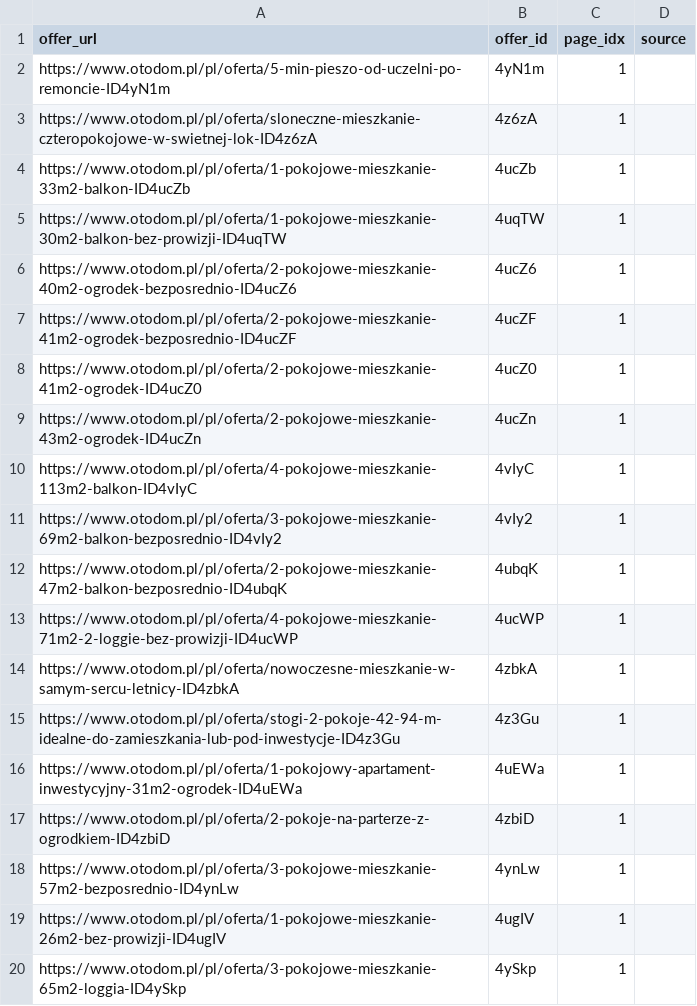
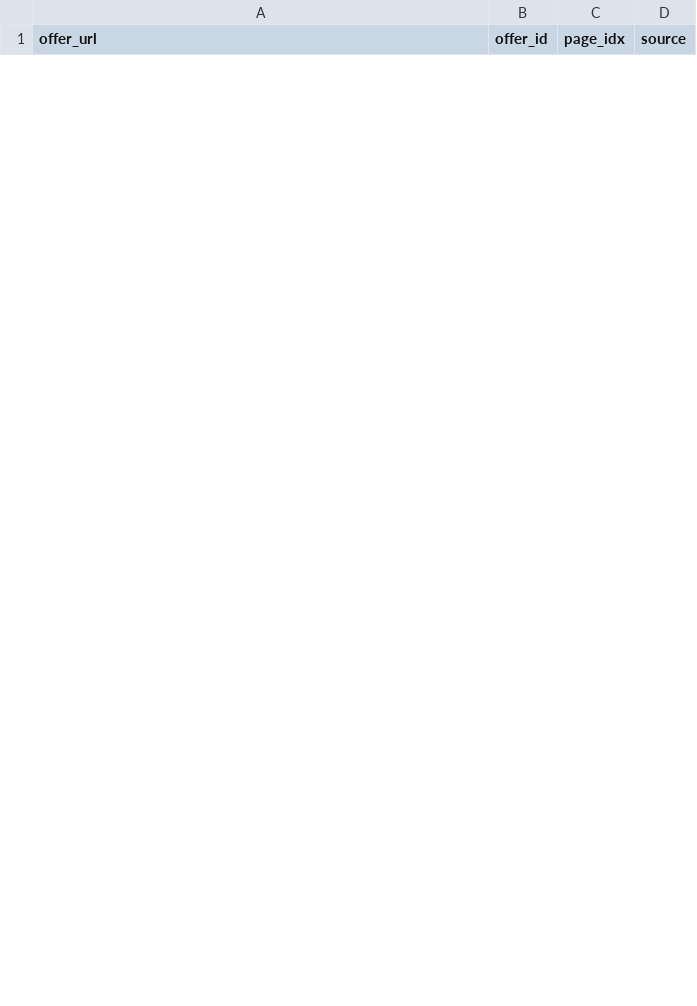
Before and after one commit to M1A5TO/realestate-scraper, a CSV file: data/out/urls.csv, drawn as a sheet; only a part is shown; removed rows and columns are numbered as before the commit, all else as after; the diff covers the shown part only; the diff names each change by its address in the sheet, - before the commit and + after, or states it on an @@ line.

Commit message:
Improved integration for otodom, wainting for subfies from backend for full initialization of otodom and further development for different adapters.

```diff
--- a/data/out/urls.csv
+++ b/data/out/urls.csv
-row 2: https://www.otodom.pl/pl/oferta/5-min-pieszo-od-uczelni-po-remoncie-ID4yN1m | 4yN1m | 1
-row 3: https://www.otodom.pl/pl/oferta/sloneczne-mieszkanie-czteropokojowe-w-swietnej-lok-ID4z6zA | 4z6zA | 1
-row 4: https://www.otodom.pl/pl/oferta/1-pokojowe-mieszkanie-33m2-balkon-ID4ucZb | 4ucZb | 1
-row 5: https://www.otodom.pl/pl/oferta/1-pokojowe-mieszkanie-30m2-balkon-bez-prowizji-ID4uqTW | 4uqTW | 1
-row 6: https://www.otodom.pl/pl/oferta/2-pokojowe-mieszkanie-40m2-ogrodek-bezposrednio-ID4ucZ6 | 4ucZ6 | 1
-row 7: https://www.otodom.pl/pl/oferta/2-pokojowe-mieszkanie-41m2-ogrodek-bezposrednio-ID4ucZF | 4ucZF | 1
-row 8: https://www.otodom.pl/pl/oferta/2-pokojowe-mieszkanie-41m2-ogrodek-ID4ucZ0 | 4ucZ0 | 1
-row 9: https://www.otodom.pl/pl/oferta/2-pokojowe-mieszkanie-43m2-ogrodek-ID4ucZn | 4ucZn | 1
-row 10: https://www.otodom.pl/pl/oferta/4-pokojowe-mieszkanie-113m2-balkon-ID4vIyC | 4vIyC | 1
-row 11: https://www.otodom.pl/pl/oferta/3-pokojowe-mieszkanie-69m2-balkon-bezposrednio-ID4vIy2 | 4vIy2 | 1
-row 12: https://www.otodom.pl/pl/oferta/2-pokojowe-mieszkanie-47m2-balkon-bezposrednio-ID4ubqK | 4ubqK | 1
-row 13: https://www.otodom.pl/pl/oferta/4-pokojowe-mieszkanie-71m2-2-loggie-bez-prowizji-ID4ucWP | 4ucWP | 1
-row 14: https://www.otodom.pl/pl/oferta/nowoczesne-mieszkanie-w-samym-sercu-letnicy-ID4zbkA | 4zbkA | 1
-row 15: https://www.otodom.pl/pl/oferta/stogi-2-pokoje-42-94-m-idealne-do-zamieszkania-lub-pod-inwestycje-ID4z3Gu | 4z3Gu | 1
-row 16: https://www.otodom.pl/pl/oferta/1-pokojowy-apartament-inwestycyjny-31m2-ogrodek-ID4uEWa | 4uEWa | 1
-row 17: https://www.otodom.pl/pl/oferta/2-pokoje-na-parterze-z-ogrodkiem-ID4zbiD | 4zbiD | 1
-row 18: https://www.otodom.pl/pl/oferta/3-pokojowe-mieszkanie-57m2-bezposrednio-ID4ynLw | 4ynLw | 1
-row 19: https://www.otodom.pl/pl/oferta/1-pokojowe-mieszkanie-26m2-bez-prowizji-ID4ugIV | 4ugIV | 1
-row 20: https://www.otodom.pl/pl/oferta/3-pokojowe-mieszkanie-65m2-loggia-ID4ySkp | 4ySkp | 1
```
Also changed, not shown: 30 added rows and 6 removed rows elsewhere in this file, data/out/offers.csv, 6 other files.
